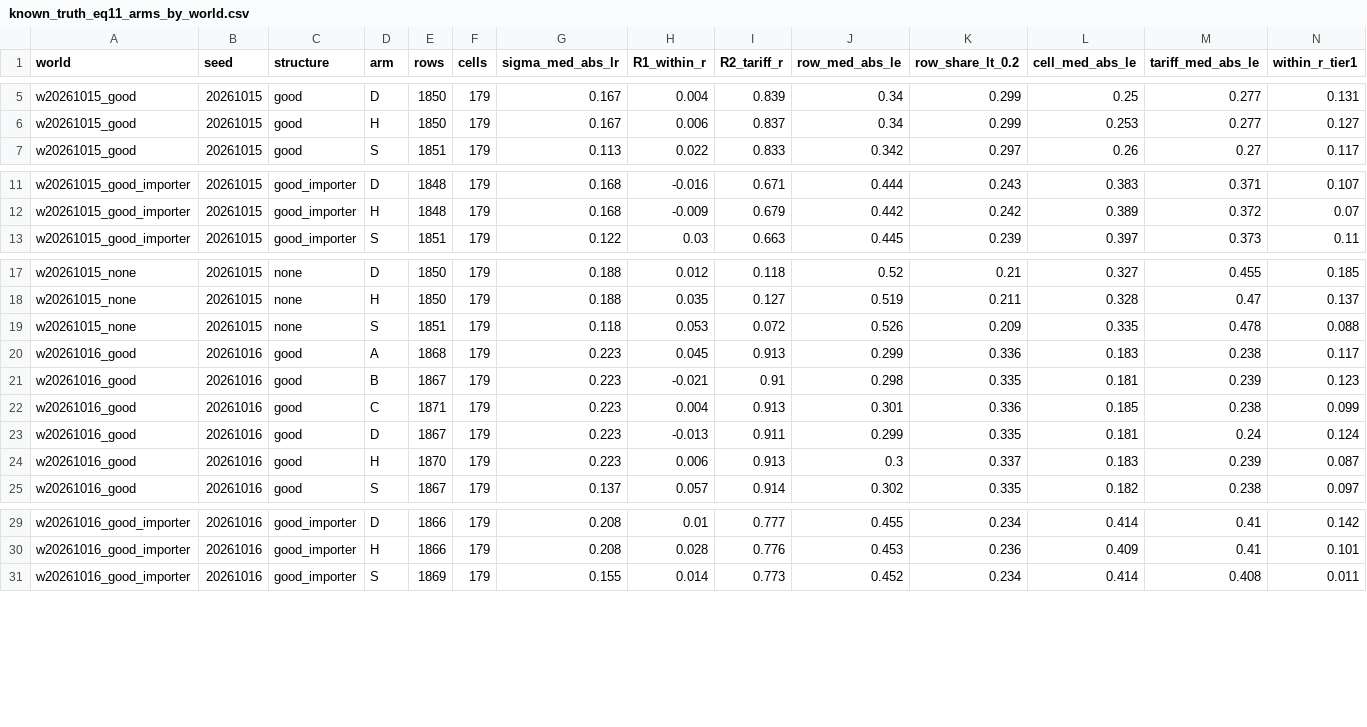
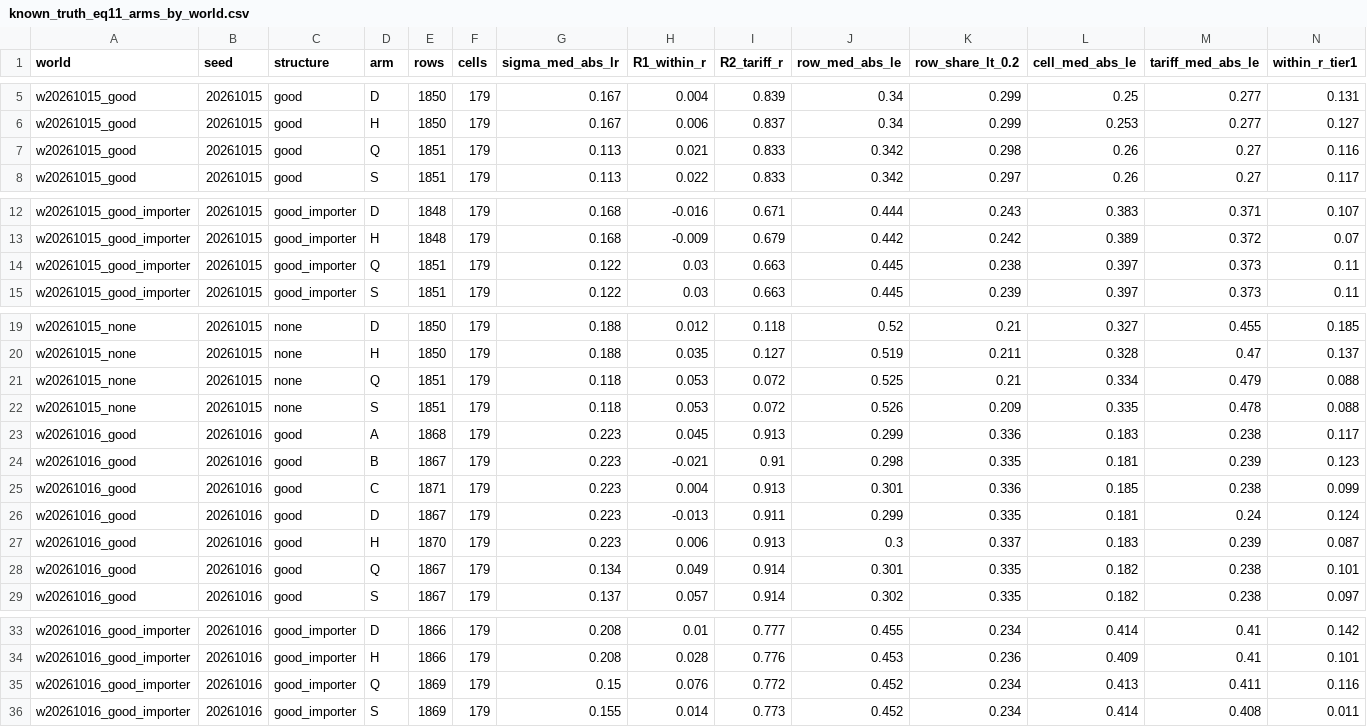
Before and after one commit to impex-machina/trade-elasticities, a CSV file: results/known_truth_eq11_arms_by_world.csv, drawn as a sheet; only a part is shown, gaps mark what is left out; rows hold the shown columns only; the diff covers the shown part only; the diff names each change by its address in the sheet, - before the commit and + after, or states it on an @@ line.

Commit message:
patches 0159-0160: the Eq. (11) line closed -- D fails on BACI, the 2a2b scope equals the shipped scope, no standard error covers the update's bias
0159: --stage2-tier1-min-dests (2 shipped; Inf = the hybrid arm D), stamped into the checkpoint fingerprint; analysis/reliability_tier_split.R reads an Eq. (11) variant's parity A/B on the shipped-Tier-1 keys and the other keys separately. D on the 2% subsample against the shipped configuration: r_within -0.025 [-0.038, -0.011] on the Tier-1 keys, -0.119 on the others (docs/results/stage2_reliability_D_tier1.md, _other.md). Closed.
0160: arm Q (the update's 2a2b scope) in the known-truth harness -- equal to S to three decimals; a sandwich SE for the profile sigma (sigma_profile_import(), kept as a diagnostic in the per-cell profile CSV) and validation/known_truth_sigma_se.R -- coverage of the truth 45.6%, 0.69 of an exporter bootstrap: the published sigma's uncertainty is the update's residual heterogeneity bias, which no SE covers; sigma_se / sigma_robust / gamma_se_total stay NA / FALSE on updated rows. Records: docs/results/known_truth_eq11.md sections 12-14, the queue.

```diff
--- a/results/known_truth_eq11_arms_by_world.csv
+++ b/results/known_truth_eq11_arms_by_world.csv
+row 7: w20261015_good | 20261015 | good | Q | 1851 | 179 | 0.113 | 0.021 | 0.833 | 0.342 | 0.298 | 0.26 | 0.27 | 0.116
+row 14: w20261015_good_importer | 20261015 | good_importer | Q | 1851 | 179 | 0.122 | 0.03 | 0.663 | 0.445 | 0.238 | 0.397 | 0.373 | 0.11
+row 21: w20261015_none | 20261015 | none | Q | 1851 | 179 | 0.118 | 0.053 | 0.072 | 0.525 | 0.21 | 0.334 | 0.479 | 0.088
+row 28: w20261016_good | 20261016 | good | Q | 1867 | 179 | 0.134 | 0.049 | 0.914 | 0.301 | 0.335 | 0.182 | 0.238 | 0.101
+row 35: w20261016_good_importer | 20261016 | good_importer | Q | 1869 | 179 | 0.15 | 0.076 | 0.772 | 0.452 | 0.234 | 0.413 | 0.411 | 0.116
```
Also changed, not shown: 4 added rows elsewhere in this file, 13 other files.
